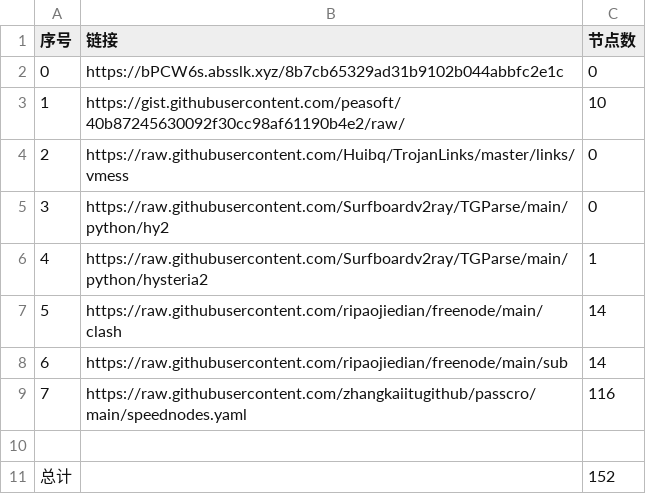
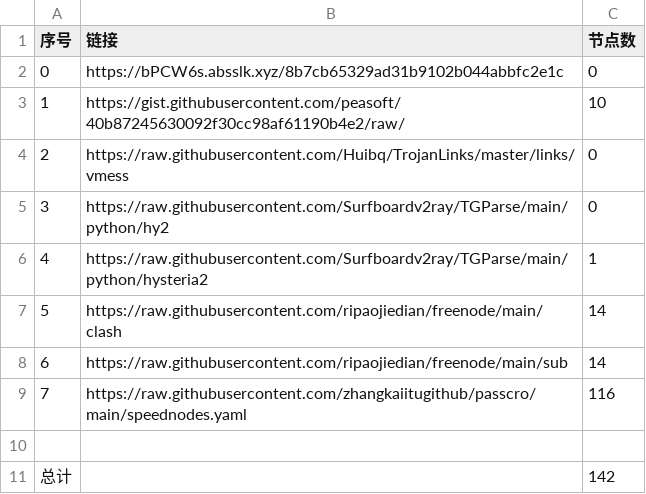
Before and after one commit to hahahahalipoterr/NoMoreWalls, a CSV file: list_result.csv, drawn as a sheet.

```diff
--- a/list_result.csv
+++ b/list_result.csv
@@ -10,2 +10,2 @@
 
-总计,,152
+总计,,142
```
Also changed, not shown: 15 other files.
